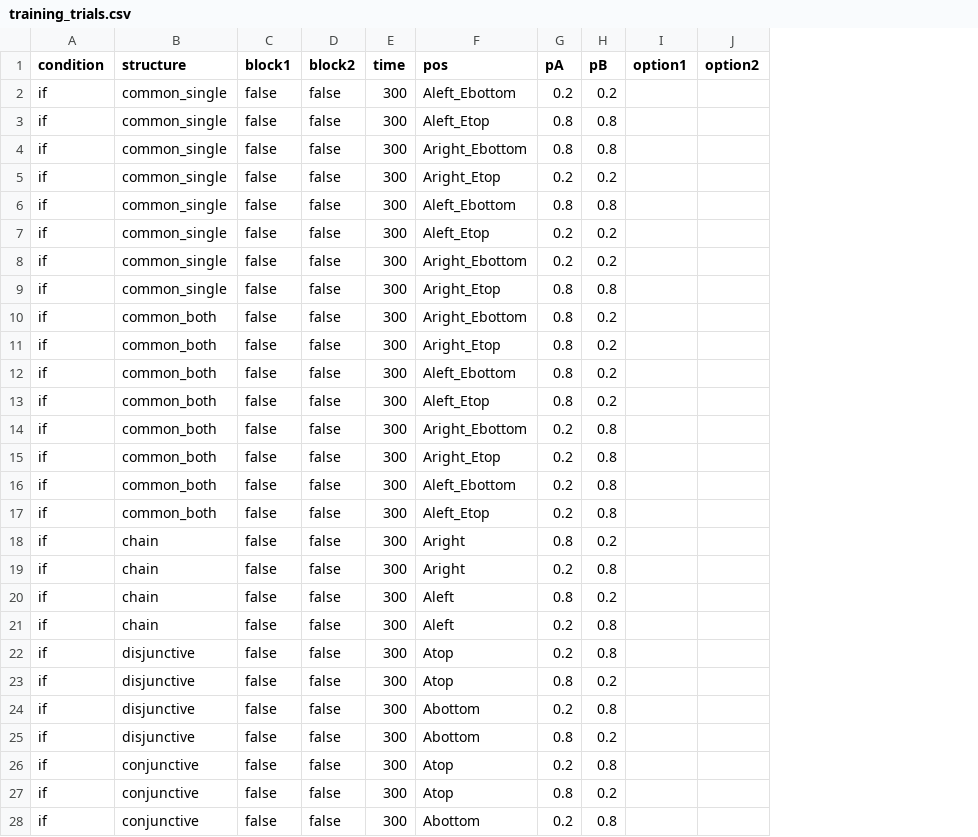
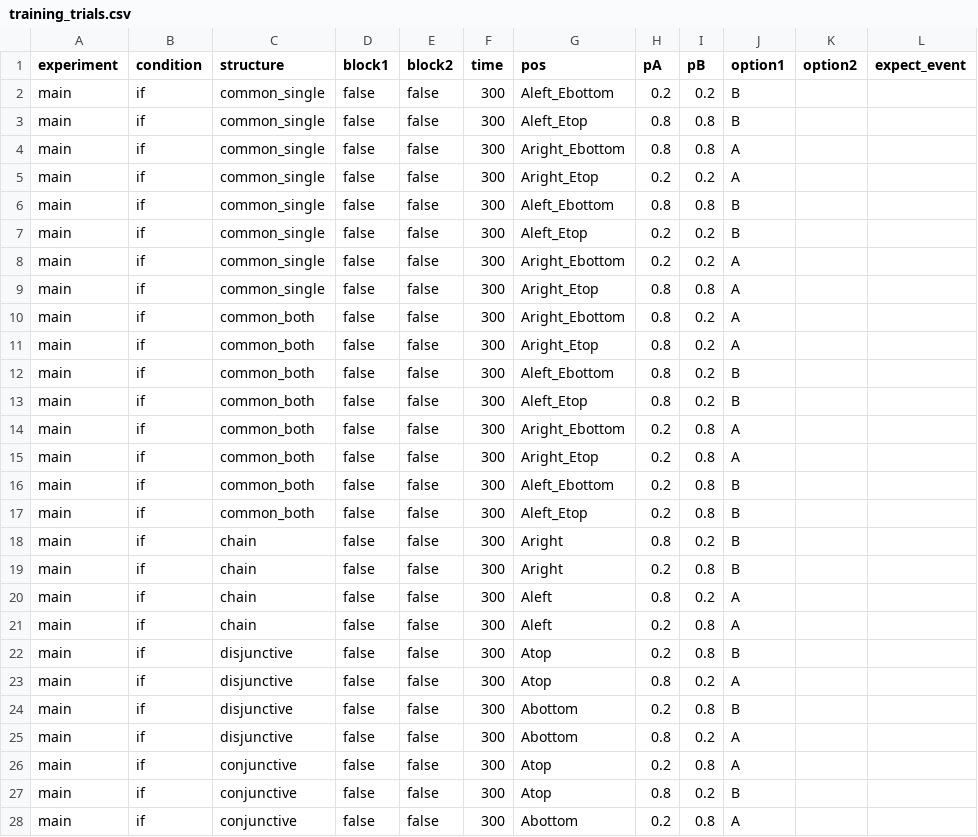
Before and after one commit to Cynthiasky/conditionals_experiment, a CSV file: trials/training_trials.csv, drawn as a sheet; only a part is shown; addresses are those after the commit; the diff covers the shown part only; the diff names each change by its address in the sheet, - before the commit and + after, or states it on an @@ line.

Commit message:
improve shuffle and data record

```diff
--- a/trials/training_trials.csv
+++ b/trials/training_trials.csv
+column A (experiment), rows 2-28: all main
+column L (expect_event), empty
-J2:J3 (option1): (empty)
+J2:J3 (option1): B
-J4:J5 (option1): (empty)
+J4:J5 (option1): A
-J6:J7 (option1): (empty)
+J6:J7 (option1): B
-J8:J11 (option1): (empty)
+J8:J11 (option1): A
-J12:J13 (option1): (empty)
+J12:J13 (option1): B
-J14:J15 (option1): (empty)
+J14:J15 (option1): A
-J16:J19 (option1): (empty)
+J16:J19 (option1): B
-J20:J21 (option1): (empty)
+J20:J21 (option1): A
-J22 (option1): (empty)
+J22 (option1): B
-J23 (option1): (empty)
+J23 (option1): A
-J24 (option1): (empty)
+J24 (option1): B
-J25:J26 (option1): (empty)
+J25:J26 (option1): A
-J27 (option1): (empty)
+J27 (option1): B
-J28 (option1): (empty)
+J28 (option1): A
```
Also changed, not shown: 5 edited cells elsewhere in this file, trials/practice_trials.csv, 2 other files.
